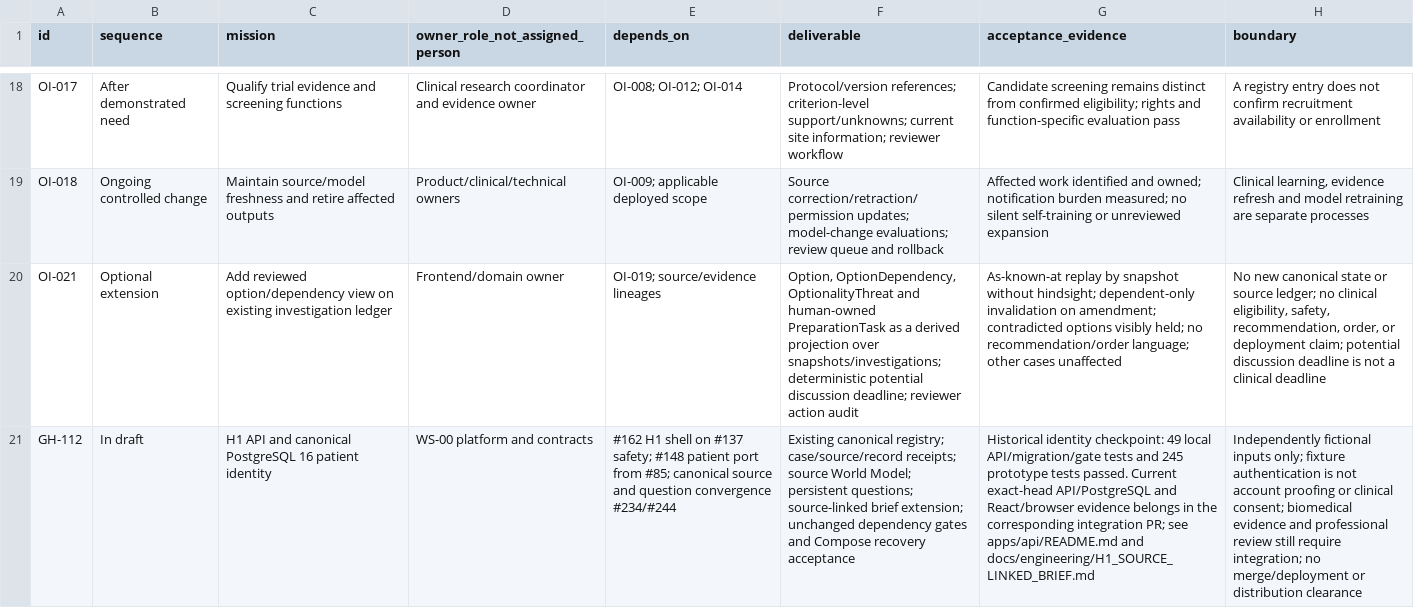
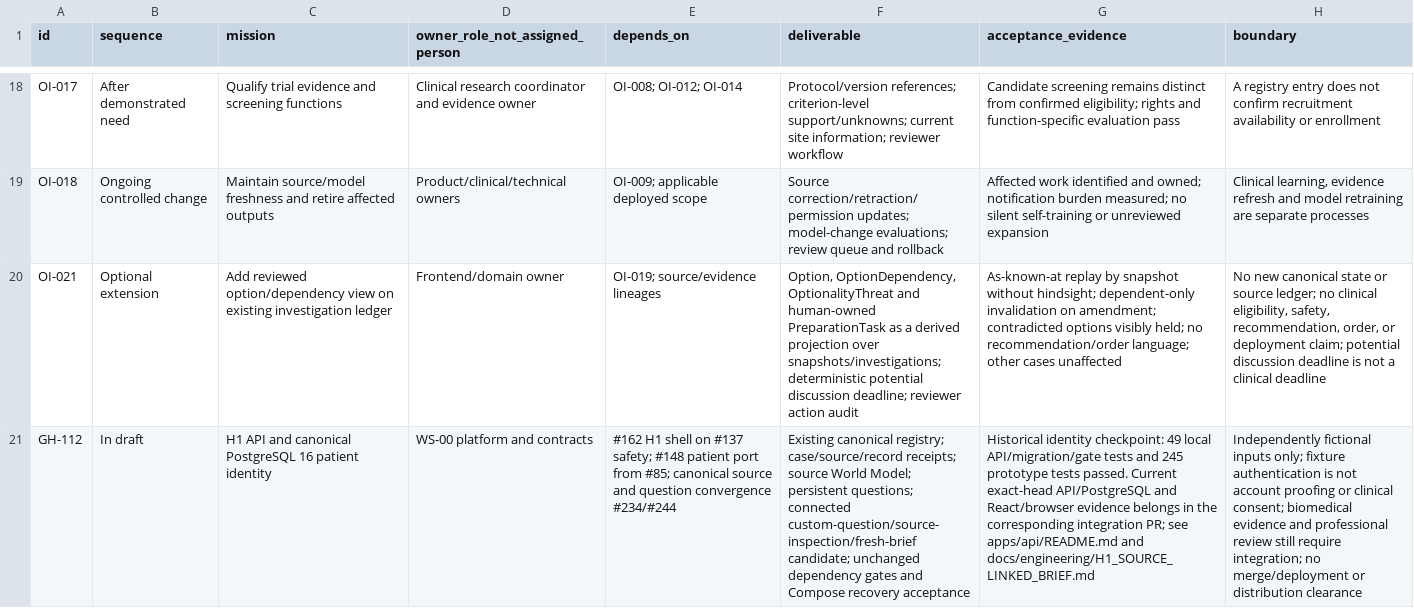
Before and after one commit to OpenxIntelligence/open-intelligence, a CSV file: docs/EXECUTION_BACKLOG.csv, drawn as a sheet; only a part is shown, gaps mark what is left out; the diff names each change by its address in the sheet, - before the commit and + after, or states it on an @@ line.

Commit message:
feat(h1): connect authored source questions, exact quotations and fresh brief downloads

```diff
--- a/docs/EXECUTION_BACKLOG.csv
+++ b/docs/EXECUTION_BACKLOG.csv
-F21 (deliverable): …persistent questions; source-linked brief extension; unchanged dependency…
+F21 (deliverable): …persistent questions; connected custom-question/source-inspection/fresh-brief candidate; unchanged dependency…
```
Also changed, not shown: 23 other files.
